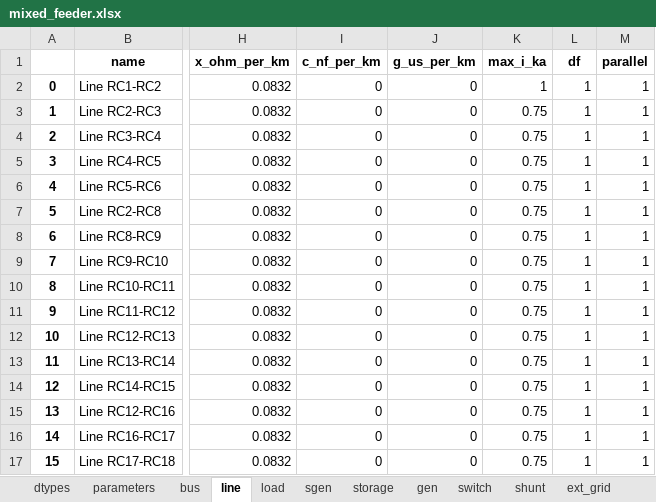
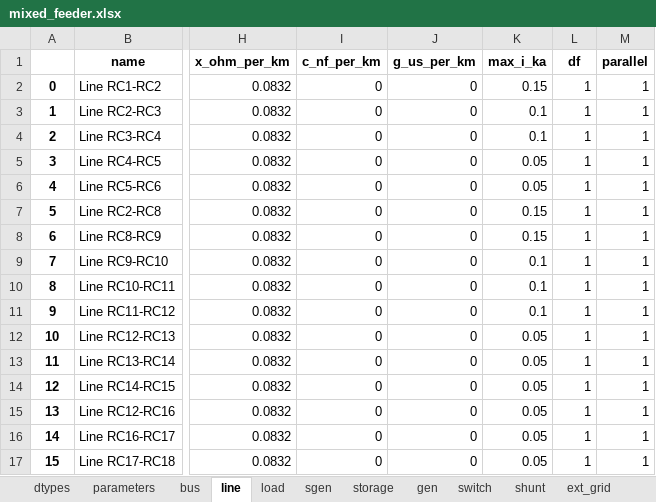
Before and after one commit to samuraisoldier/Final-Year-Project, an Excel workbook: circuits/mixed_feeder.xlsx, sheet line, drawn as a sheet; only a part is shown, gaps mark what is left out; values as stored, in another font and other column widths than the file's, no borders; the diff names each change by its address in the sheet, - before the commit and + after, or states it on an @@ line.

```diff
--- a/circuits/mixed_feeder.xlsx (sheet line)
+++ b/circuits/mixed_feeder.xlsx (sheet line)
-K2 (max_i_ka): 1
+K2 (max_i_ka): 0.15
-K3:K4 (max_i_ka): 0.75
+K3:K4 (max_i_ka): 0.1
-K5:K6 (max_i_ka): 0.75
+K5:K6 (max_i_ka): 0.05
-K7:K8 (max_i_ka): 0.75
+K7:K8 (max_i_ka): 0.15
-K9:K11 (max_i_ka): 0.75
+K9:K11 (max_i_ka): 0.1
-K12:K17 (max_i_ka): 0.75
+K12:K17 (max_i_ka): 0.05
```
Also changed, not shown: circuits/comm_feeder.xlsx, circuits/net3.xlsx, 9 other files.
